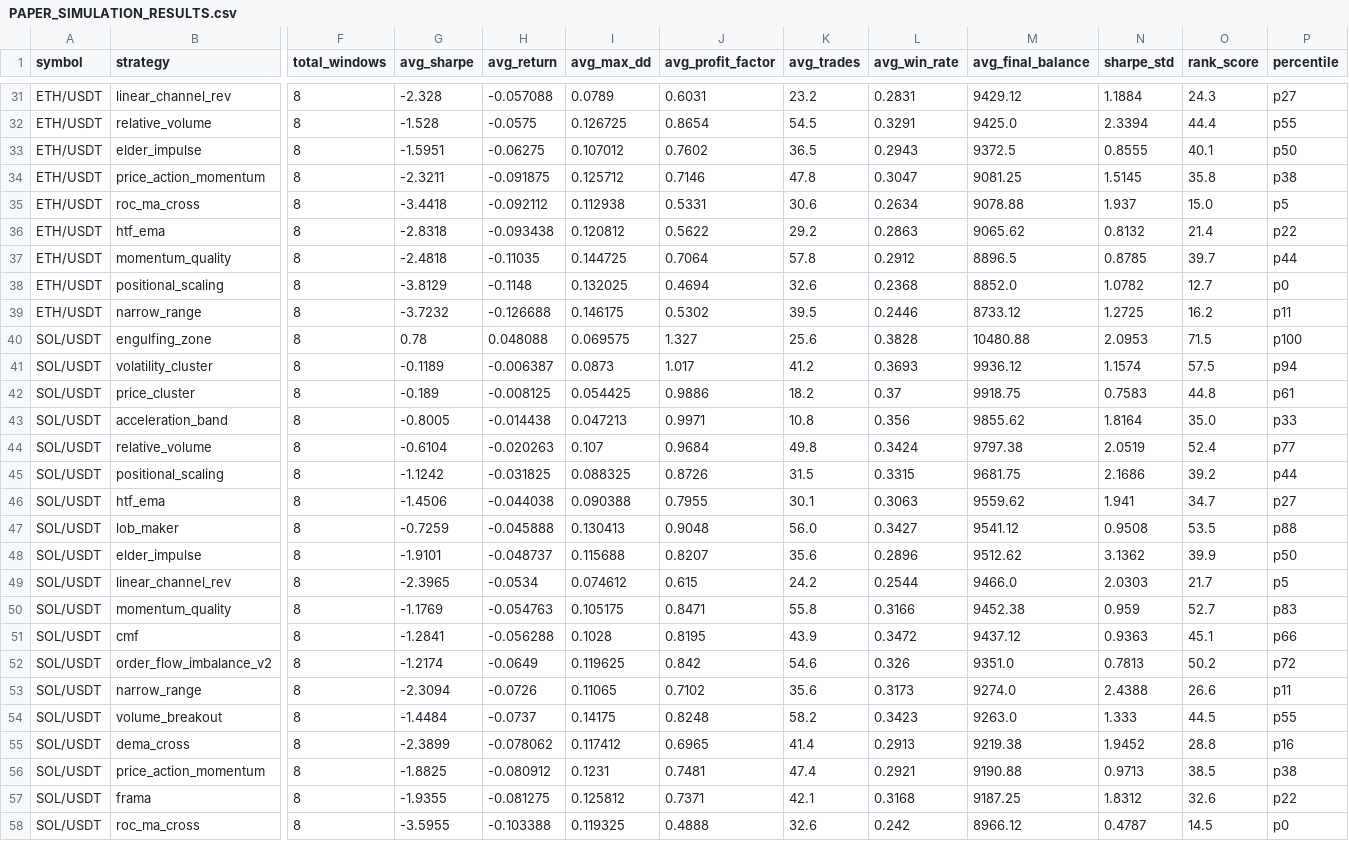
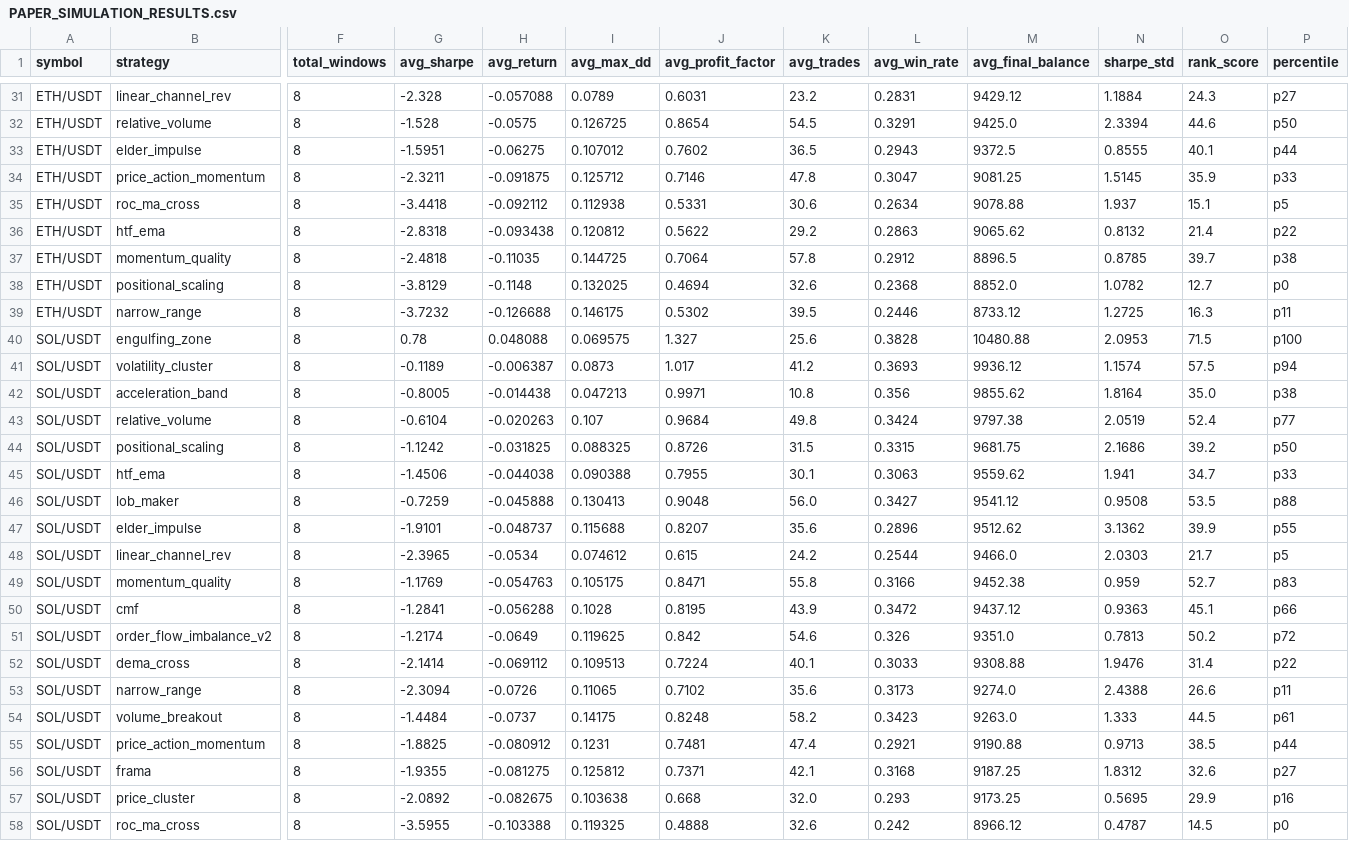
Before and after one commit to tjgus108/Trading, a CSV file: .claude-state/PAPER_SIMULATION_RESULTS.csv, drawn as a sheet; only a part is shown, gaps mark what is left out; removed rows and columns are numbered as before the commit, all else as after; rows hold the shown columns only; the diff covers the shown part only; the diff names each change by its address in the sheet, - before the commit and + after, or states it on an @@ line.

```diff
--- a/.claude-state/PAPER_SIMULATION_RESULTS.csv
+++ b/.claude-state/PAPER_SIMULATION_RESULTS.csv
-O32 (rank_score): 44.4
+O32 (rank_score): 44.6
-P32 (percentile): p55
+P32 (percentile): p50
-P33 (percentile): p50
+P33 (percentile): p44
-O34 (rank_score): 35.8
+O34 (rank_score): 35.9
-P34 (percentile): p38
+P34 (percentile): p33
-O35 (rank_score): 15.0
+O35 (rank_score): 15.1
-P37 (percentile): p44
+P37 (percentile): p38
-O39 (rank_score): 16.2
+O39 (rank_score): 16.3
-row 42: SOL/USDT | price_cluster | 8 | -0.189 | -0.008125 | 0.054425 | 0.9886 | 18.2 | 0.37 | 9918.75 | 0.7583 | 44.8 | p61
-P42 (percentile): p33
+P42 (percentile): p38
-P44 (percentile): p44
+P44 (percentile): p50
-P45 (percentile): p27
+P45 (percentile): p33
-P47 (percentile): p50
+P47 (percentile): p55
+row 52: SOL/USDT | dema_cross | 8 | -2.1414 | -0.069112 | 0.109513 | 0.7224 | 40.1 | 0.3033 | 9308.88 | 1.9476 | 31.4 | p22
-P54 (percentile): p55
+P54 (percentile): p61
-row 55: SOL/USDT | dema_cross | 8 | -2.3899 | -0.078062 | 0.117412 | 0.6965 | 41.4 | 0.2913 | 9219.38 | 1.9452 | 28.8 | p16
-P55 (percentile): p38
+P55 (percentile): p44
-P56 (percentile): p22
+P56 (percentile): p27
+row 57: SOL/USDT | price_cluster | 8 | -2.0892 | -0.082675 | 0.103638 | 0.668 | 32.0 | 0.293 | 9173.25 | 0.5695 | 29.9 | p16
```
Also changed, not shown: 1 added row, 1 removed row and 68 edited cells elsewhere in this file, 8 other files.
